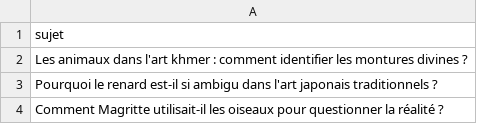
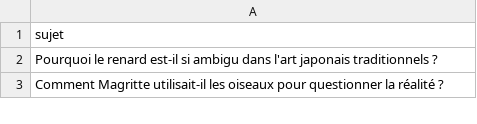
Before and after one commit to Metalosmose21/Animaux-3, a CSV file: sujets.csv, drawn as a sheet; only a part is shown; the diff names each change by its address in the sheet, - before the commit and + after, or states it on an @@ line.

```diff
--- a/sujets.csv
+++ b/sujets.csv
-row 2: Les animaux dans l'art khmer : comment identifier les montures divines ?
```
Also changed, not shown: sujets_traites.csv.
